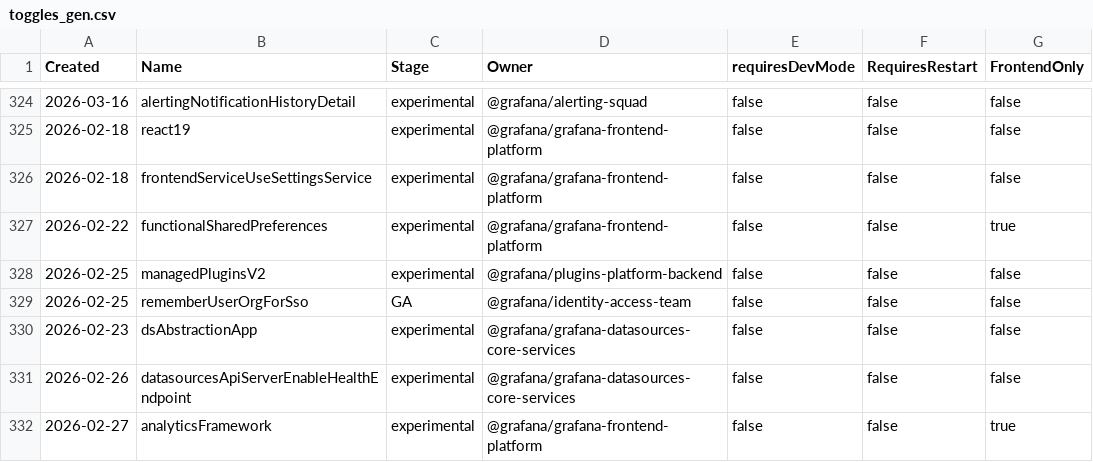
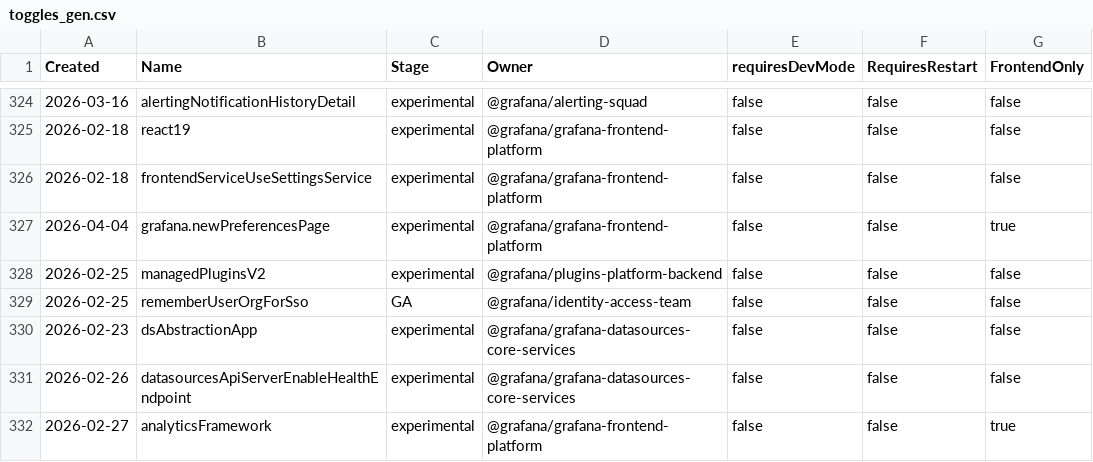
Before and after one commit to okxint/grafana, a CSV file: pkg/services/featuremgmt/toggles_gen.csv, drawn as a sheet; only a part is shown, gaps mark what is left out.

Commit message:
support namespaced flag names, with periods in them

```diff
--- a/pkg/services/featuremgmt/toggles_gen.csv
+++ b/pkg/services/featuremgmt/toggles_gen.csv
@@ -326,3 +326,3 @@ Created,Name,Stage,Owner,requiresDevMode,RequiresRestart,FrontendOnly
 2026-02-18,frontendServiceUseSettingsService,experimental,@grafana/grafana-frontend-platform,false,false,false
-2026-02-22,functionalSharedPreferences,experimental,@grafana/grafana-frontend-platform,false,false,true
+2026-04-04,grafana.newPreferencesPage,experimental,@grafana/grafana-frontend-platform,false,false,true
 2026-02-25,managedPluginsV2,experimental,@grafana/plugins-platform-backend,false,false,false
```
Also changed, not shown: 5 other files.
